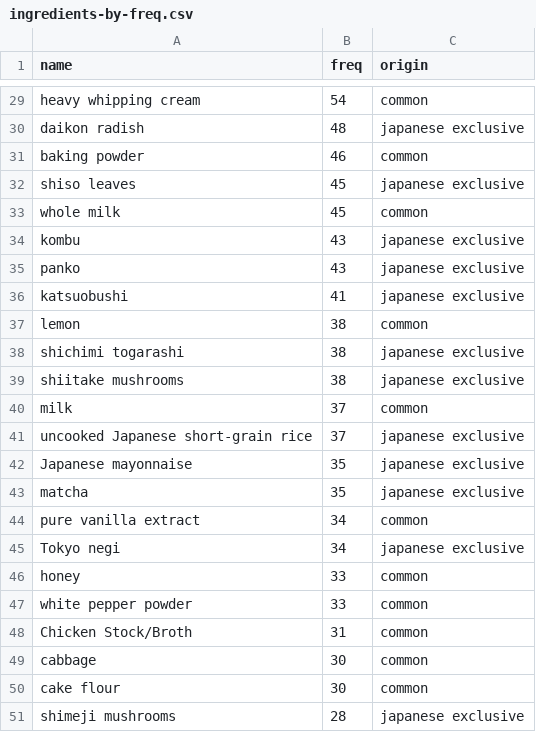
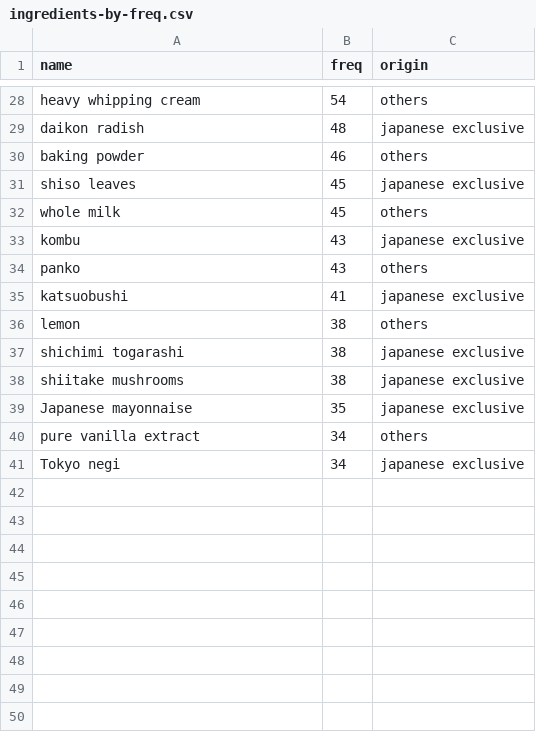
Before and after one commit to CeleritasML/project-japanese-cuisine, a CSV file: data_for_viz/05-barplot/ingredients-by-freq.csv, drawn as a sheet; only a part is shown, gaps mark what is left out; removed rows and columns are numbered as before the commit, all else as after; the diff covers the shown part only; the diff names each change by its address in the sheet, - before the commit and + after, or states it on an @@ line.

```diff
--- a/data_for_viz/05-barplot/ingredients-by-freq.csv
+++ b/data_for_viz/05-barplot/ingredients-by-freq.csv
-C28 (origin): common
+C28 (origin): others
-C30 (origin): common
+C30 (origin): others
-C32 (origin): common
+C32 (origin): others
-C34 (origin): japanese exclusive
+C34 (origin): others
-C36 (origin): common
+C36 (origin): others
-row 40: milk | 37 | common
-row 41: uncooked Japanese short-grain rice | 37 | japanese exclusive
-row 43: matcha | 35 | japanese exclusive
-C40 (origin): common
+C40 (origin): others
-row 46: honey | 33 | common
-row 47: white pepper powder | 33 | common
-row 48: Chicken Stock/Broth | 31 | common
-row 49: cabbage | 30 | common
-row 50: cake flour | 30 | common
-row 51: shimeji mushrooms | 28 | japanese exclusive
```
Also changed, not shown: 3 added rows, 4 removed rows and 26 edited cells elsewhere in this file, 1 other file.
